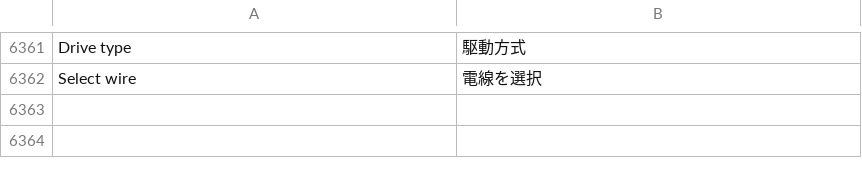
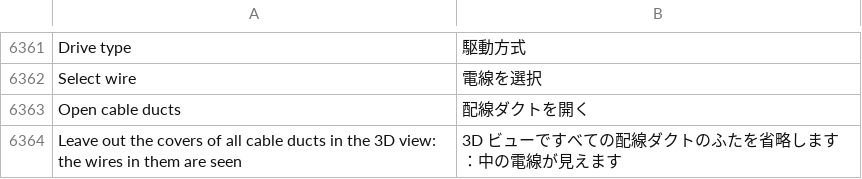
Before and after one commit to JukkaJor/OpenECraft, a TSV file: crates/openecraft-i18n/src/catalog/lang/ja.tsv, drawn as a sheet; only a part is shown, gaps mark what is left out.

```diff
--- a/crates/openecraft-i18n/src/catalog/lang/ja.tsv
+++ b/crates/openecraft-i18n/src/catalog/lang/ja.tsv
@@ -6362 +6362,3 @@ Drive type	駆動方式
 Select wire	電線を選択
+Open cable ducts	配線ダクトを開く
+Leave out the covers of all cable ducts in the 3D view: the wires in them are seen	3D ビューですべての配線ダクトのふたを省略します：中の電線が見えます
```
Also changed, not shown: crates/openecraft-i18n/src/catalog/extra.tsv, crates/openecraft-i18n/src/catalog/lang/hu.tsv, 31 other files.
